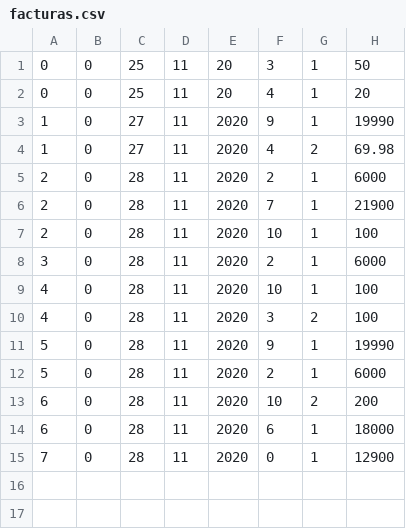
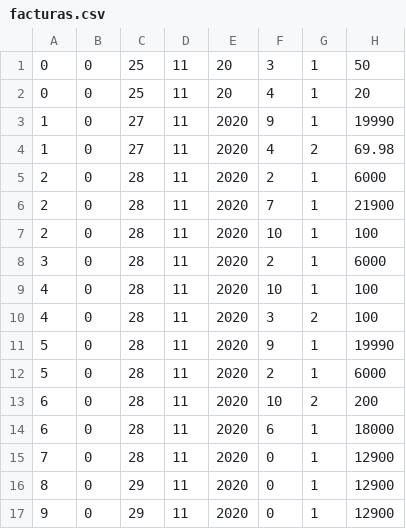
Before and after one commit to william-monroy/SAVE, a CSV file: facturas.csv, drawn as a sheet; the diff names each change by its address in the sheet, - before the commit and + after, or states it on an @@ line.

```diff
--- a/facturas.csv
+++ b/facturas.csv
+row 16: 8 | 0 | 29 | 11 | 2020 | 0 | 1 | 12900
+row 17: 9 | 0 | 29 | 11 | 2020 | 0 | 1 | 12900
```
Also changed, not shown: productos.csv, 4 other files.
